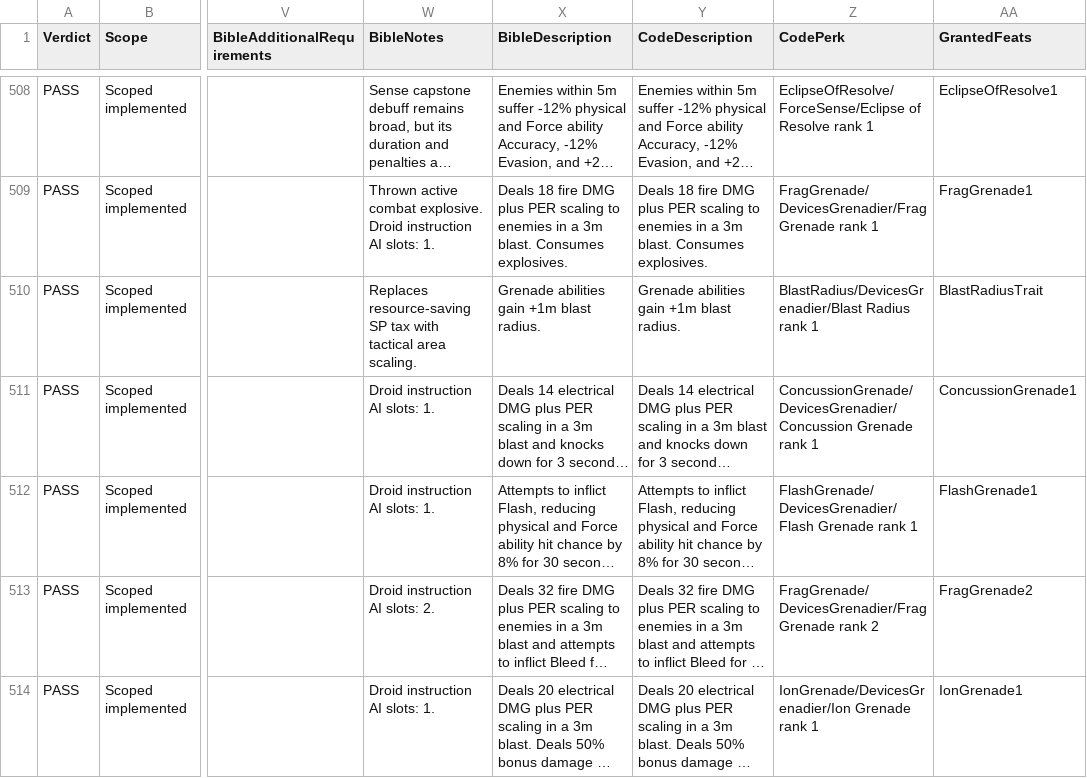
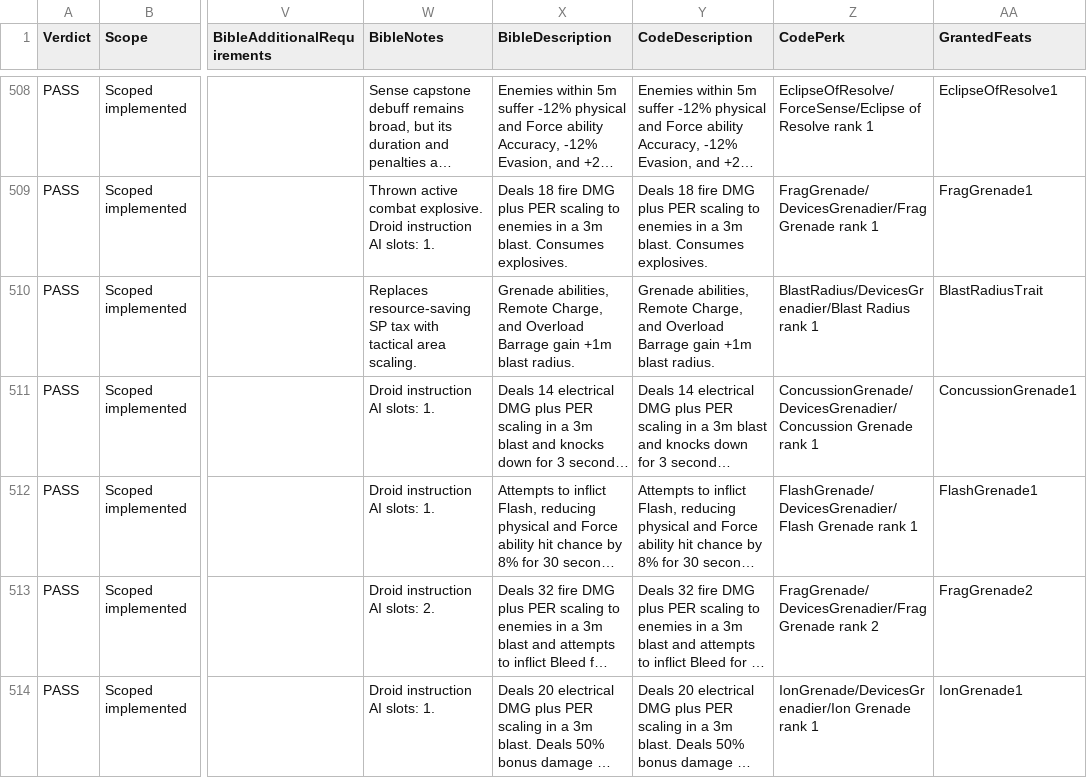
Before and after one commit to zunath/SWLOR_NWN, a CSV file: SWLOR.Game.Server/Readmes/CombatUpgradeBibleImplementationReview.csv, drawn as a sheet; only a part is shown, gaps mark what is left out; long unchanged cells end in …; the diff covers the shown part only; the diff names each change by its address in the sheet, - before the commit and + after, or states it on an @@ line.

```diff
--- a/SWLOR.Game.Server/Readmes/CombatUpgradeBibleImplementationReview.csv
+++ b/SWLOR.Game.Server/Readmes/CombatUpgradeBibleImplementationReview.csv
-X510 (BibleDescription): Grenade abilities gain +1m…
+X510 (BibleDescription): Grenade abilities, Remote Charge, and Overload Barrage gain +1m…
-Y510 (CodeDescription): Grenade abilities gain +1m…
+Y510 (CodeDescription): Grenade abilities, Remote Charge, and Overload Barrage gain +1m…
```
Also changed, not shown: 10 edited cells elsewhere in this file, SWLOR.Game.Server/Readmes/CombatUpgradeBiblePerkManifest.csv, 52 other files.
